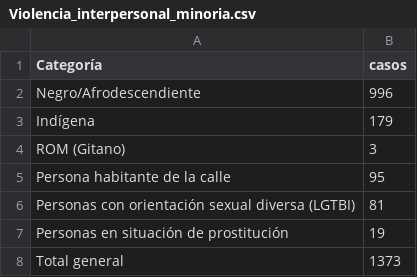
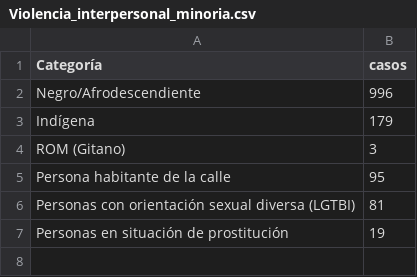
Before and after one commit to ap3rg/temblores, a CSV file: data/Violencia_interpersonal/csv/Violencia_interpersonal_minoria.csv, drawn as a sheet; the diff names each change by its address in the sheet, - before the commit and + after, or states it on an @@ line.

```diff
--- a/data/Violencia_interpersonal/csv/Violencia_interpersonal_minoria.csv
+++ b/data/Violencia_interpersonal/csv/Violencia_interpersonal_minoria.csv
-row 8: Total general | 1373
```
Also changed, not shown: data/Violencia_interpersonal/csv/Violencia_interpersonal_mecanismo.csv, data/Violencia_interpersonal/csv/Violencia_interpersonal_ocupacion.csv, 55 other files.
